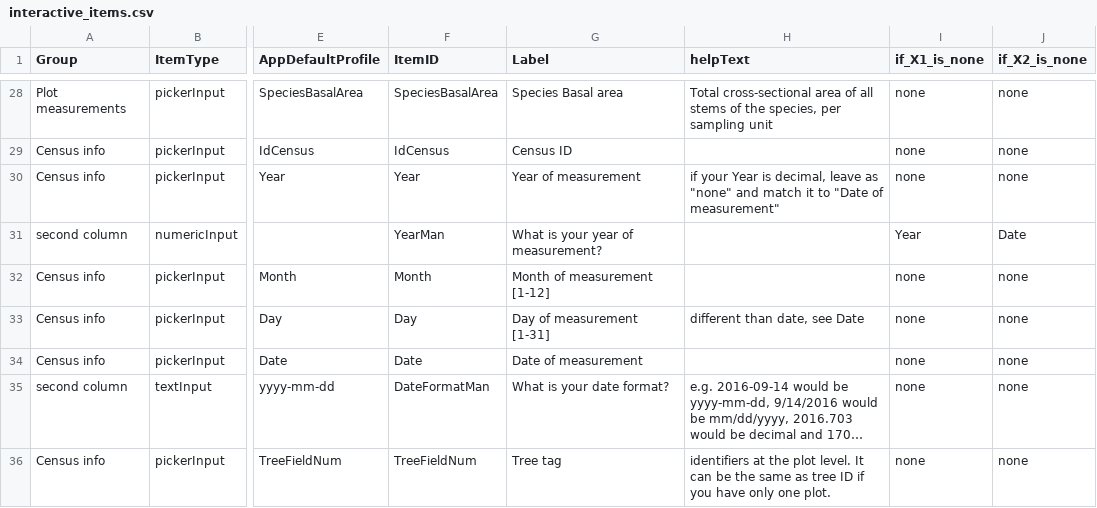
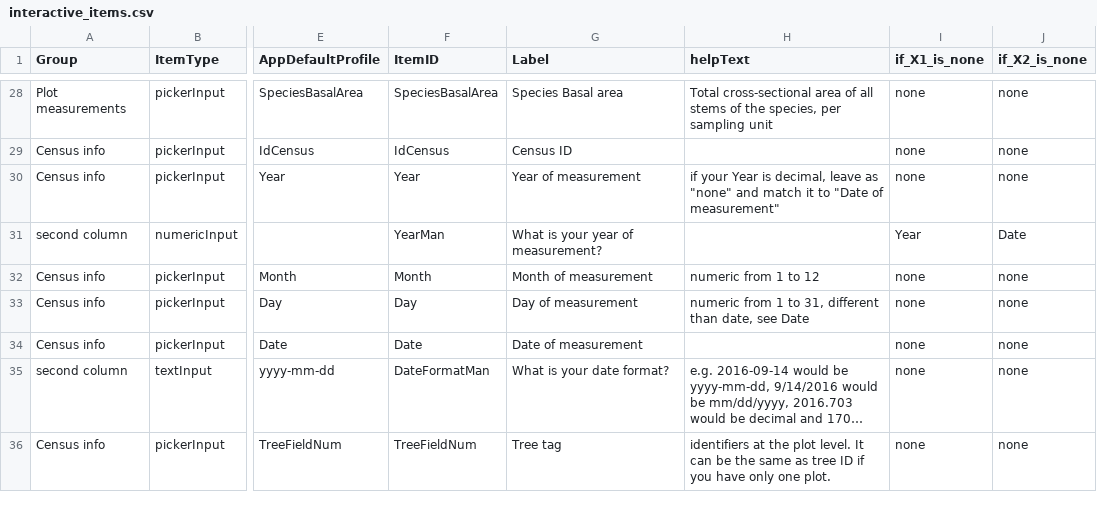
Before and after one commit to VincyaneBadouard/TreeData_broken, a CSV file: inst/app/data/interactive_items.csv, drawn as a sheet; only a part is shown, gaps mark what is left out; long unchanged cells end in …; the diff names each change by its address in the sheet, - before the commit and + after, or states it on an @@ line.

```diff
--- a/inst/app/data/interactive_items.csv
+++ b/inst/app/data/interactive_items.csv
-G32 (Label): Month of measurement [1-12]
+G32 (Label): Month of measurement
-H32 (helpText): (empty)
+H32 (helpText): numeric from 1 to 12
-G33 (Label): Day of measurement [1-31]
+G33 (Label): Day of measurement
-H33 (helpText): different than date, see Date
+H33 (helpText): numeric from 1 to 31, different than date, see Date
```
Also changed, not shown: 4 other files.
